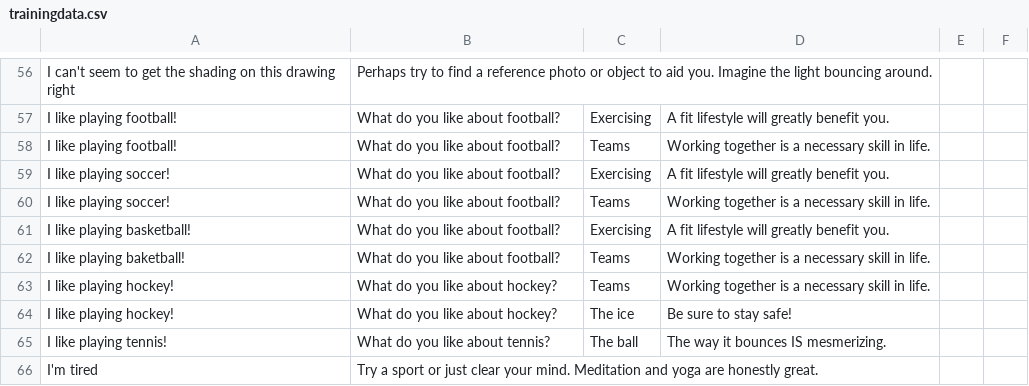
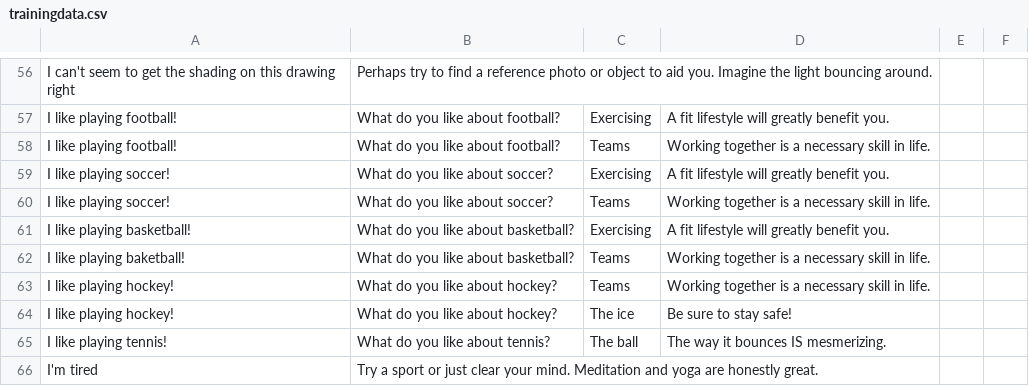
Before and after one commit to roaga/BoredomBot, a CSV file: trainingdata.csv, drawn as a sheet; only a part is shown, gaps mark what is left out.

Commit message:
Fix typos

```diff
--- a/trainingdata.csv
+++ b/trainingdata.csv
@@ -58,6 +58,6 @@ I like playing football!,What do you like about football?,Exercising,A fit lifes
 I like playing football!,What do you like about football?,Teams,Working together is a necessary skill in life.
-I like playing soccer!,What do you like about football?,Exercising,A fit lifestyle will greatly benefit you.
-I like playing soccer!,What do you like about football?,Teams,Working together is a necessary skill in life.
-I like playing basketball!,What do you like about football?,Exercising,A fit lifestyle will greatly benefit you.
-I like playing baketball!,What do you like about football?,Teams,Working together is a necessary skill in life.
+I like playing soccer!,What do you like about soccer?,Exercising,A fit lifestyle will greatly benefit you.
+I like playing soccer!,What do you like about soccer?,Teams,Working together is a necessary skill in life.
+I like playing basketball!,What do you like about basketball?,Exercising,A fit lifestyle will greatly benefit you.
+I like playing baketball!,What do you like about basketball?,Teams,Working together is a necessary skill in life.
 I like playing hockey!,What do you like about hockey?,Teams,Working together is a necessary skill in life.
```
